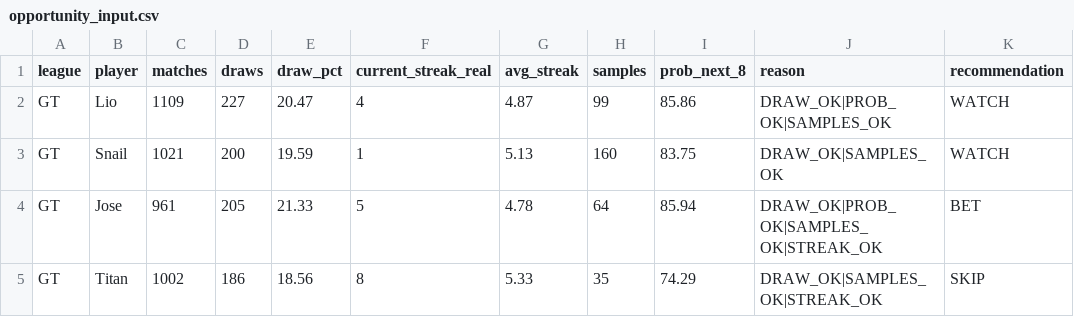
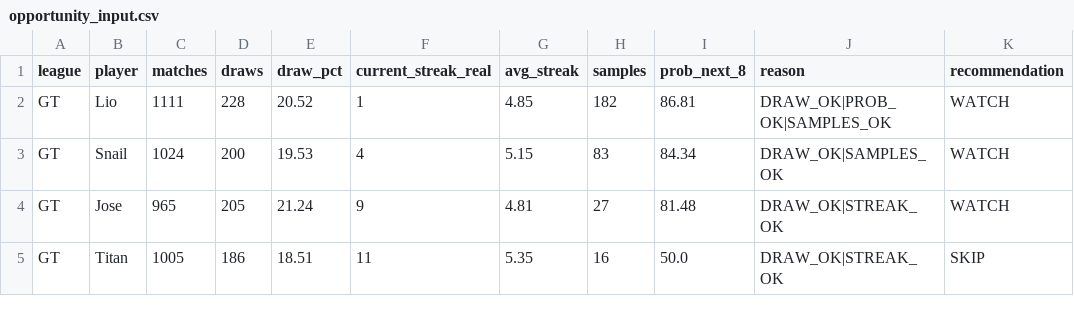
Before and after one commit to dgonzalez13/esports-tracker-full, a CSV file: opportunity_input.csv, drawn as a sheet; only a part is shown; the diff covers the shown part only.

```diff
--- a/opportunity_input.csv
+++ b/opportunity_input.csv
@@ -1,5 +1,5 @@
 league,player,matches,draws,draw_pct,current_streak_real,avg_streak,samples,prob_next_8,reason,recommendation
-GT,Lio,1109,227,20.47,4,4.87,99,85.86,DRAW_OK|PROB_OK|SAMPLES_OK,WATCH
-GT,Snail,1021,200,19.59,1,5.13,160,83.75,DRAW_OK|SAMPLES_OK,WATCH
-GT,Jose,961,205,21.33,5,4.78,64,85.94,DRAW_OK|PROB_OK|SAMPLES_OK|STREAK_OK,BET
-GT,Titan,1002,186,18.56,8,5.33,35,74.29,DRAW_OK|SAMPLES_OK|STREAK_OK,SKIP
+GT,Lio,1111,228,20.52,1,4.85,182,86.81,DRAW_OK|PROB_OK|SAMPLES_OK,WATCH
+GT,Snail,1024,200,19.53,4,5.15,83,84.34,DRAW_OK|SAMPLES_OK,WATCH
+GT,Jose,965,205,21.24,9,4.81,27,81.48,DRAW_OK|STREAK_OK,WATCH
+GT,Titan,1005,186,18.51,11,5.35,16,50.0,DRAW_OK|STREAK_OK,SKIP
```
Also changed, not shown: 1 removed row and 80 edited cells elsewhere in this file, 3 other files.
